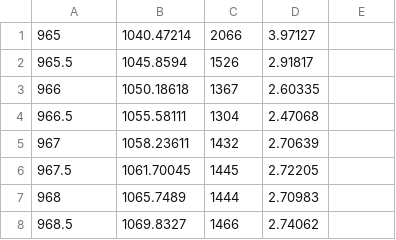
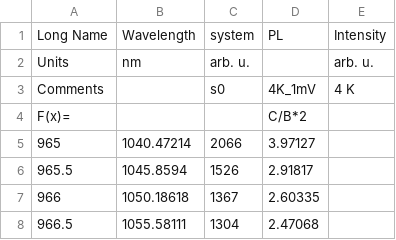
Before and after one commit to aidasmik/YbYAG, a CSV file: PL/4K.csv, drawn as a sheet; only a part is shown; the shorter side is filled out with more unchanged rows.

```diff
--- a/PL/4K.csv
+++ b/PL/4K.csv
@@ -1 +1,5 @@
+Long Name,Wavelength,system,PL,Intensity
+Units,nm,arb. u.,,arb. u.
+Comments,,s0,4K_1mV,4 K
+F(x)=,,,C/B*2
 965,1040.47214,2066,3.97127
```
Also changed, not shown: PL/100K.csv, PL/200K.csv, 3 other files.
